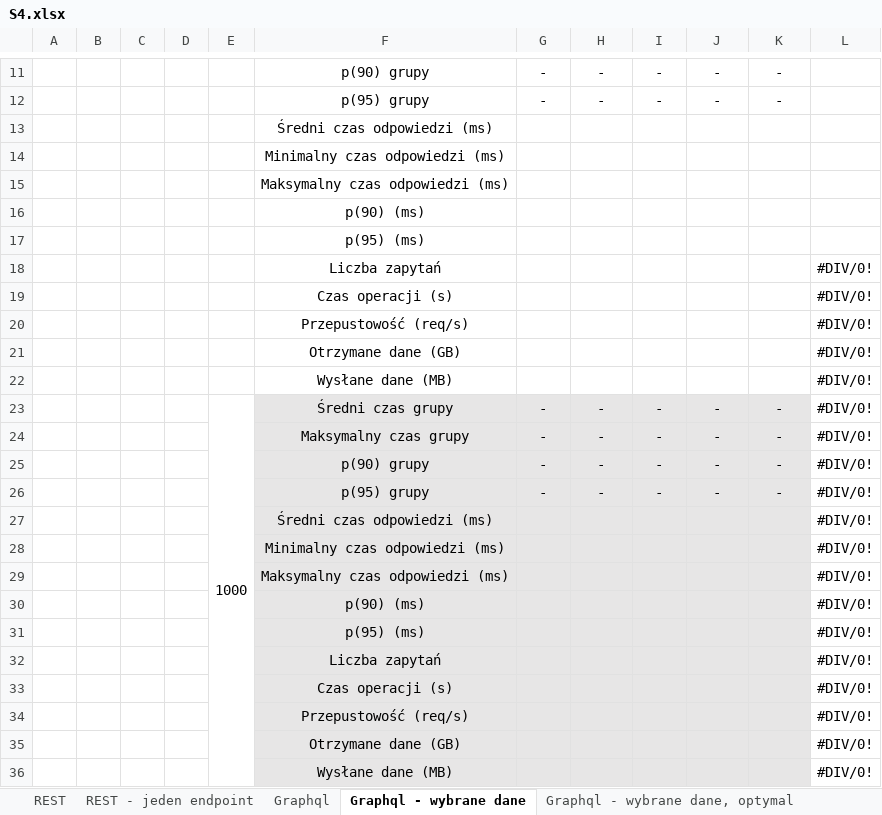
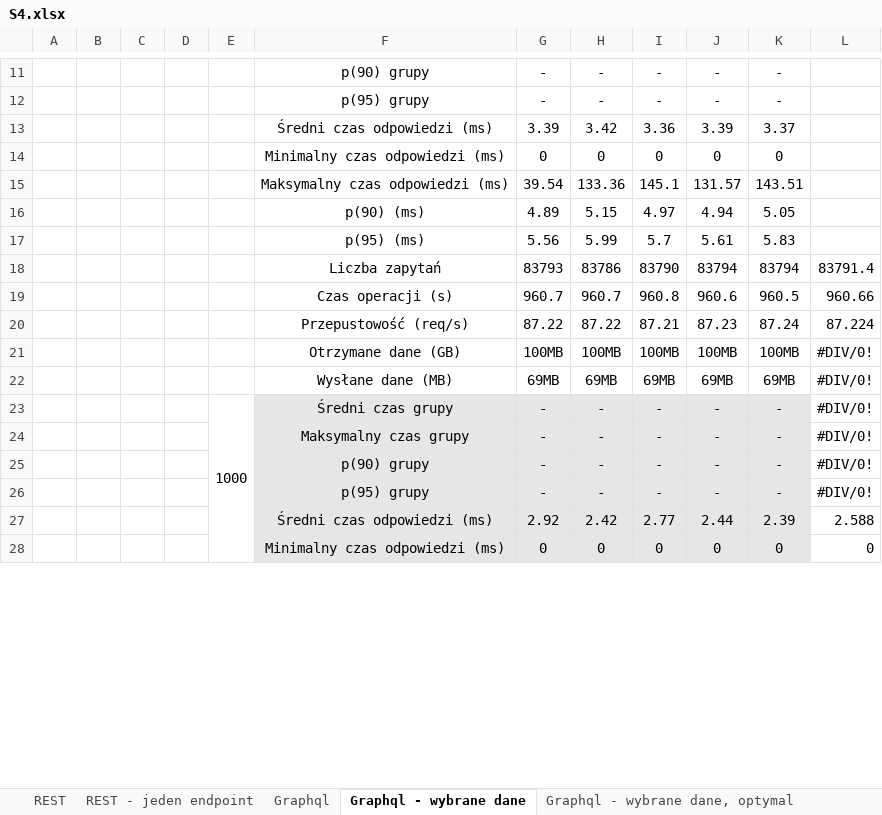
Before and after one commit to Kacper-Stepien/Magisterka, an Excel workbook: Wyniki 3/S4.xlsx, sheet Graphql - wybrane dane, drawn as a sheet; only a part is shown, gaps mark what is left out; values as stored, in another font and other column widths than the file's, no borders; charts and pictures not drawn; removed rows and columns are numbered as before the commit, all else as after; the diff covers the shown part only; the diff names each change by its address in the sheet, - before the commit and + after, or states it on an @@ line.

Commit message:
Conduct S4 tests for Graphql with one db query

```diff
--- a/Wyniki 3/S4.xlsx (sheet Graphql - wybrane dane)
+++ b/Wyniki 3/S4.xlsx (sheet Graphql - wybrane dane)
-row 13:  |  |  |  |  | Średni czas odpowiedzi (ms)
-row 14:  |  |  |  |  | Minimalny czas odpowiedzi (ms)
-row 15:  |  |  |  |  | Maksymalny czas odpowiedzi (ms)
-row 16:  |  |  |  |  | p(90) (ms)
-row 17:  |  |  |  |  | p(95) (ms)
-row 18:  |  |  |  |  | Liczba zapytań |  |  |  |  |  | #DIV/0!
-row 19:  |  |  |  |  | Czas operacji (s) |  |  |  |  |  | #DIV/0!
-row 20:  |  |  |  |  | Przepustowość (req/s) |  |  |  |  |  | #DIV/0!
-row 21:  |  |  |  |  | Otrzymane dane (GB) |  |  |  |  |  | #DIV/0!
-row 22:  |  |  |  |  | Wysłane dane (MB) |  |  |  |  |  | #DIV/0!
+row 13:  |  |  |  |  | Średni czas odpowiedzi (ms) | 3.39 | 3.42 | 3.36 | 3.39 | 3.37
+row 14:  |  |  |  |  | Minimalny czas odpowiedzi (ms) | 0 | 0 | 0 | 0 | 0
+row 15:  |  |  |  |  | Maksymalny czas odpowiedzi (ms) | 39.54 | 133.36 | 145.1 | 131.57 | 143.51
+row 16:  |  |  |  |  | p(90) (ms) | 4.89 | 5.15 | 4.97 | 4.94 | 5.05
+row 17:  |  |  |  |  | p(95) (ms) | 5.56 | 5.99 | 5.7 | 5.61 | 5.83
+row 18:  |  |  |  |  | Liczba zapytań | 83793 | 83786 | 83790 | 83794 | 83794 | 83791.4
+row 19:  |  |  |  |  | Czas operacji (s) | 960.7 | 960.7 | 960.8 | 960.6 | 960.5 | 960.66
+row 20:  |  |  |  |  | Przepustowość (req/s) | 87.22 | 87.22 | 87.21 | 87.23 | 87.24 | 87.224
+row 21:  |  |  |  |  | Otrzymane dane (GB) | 100MB | 100MB | 100MB | 100MB | 100MB | #DIV/0!
+row 22:  |  |  |  |  | Wysłane dane (MB) | 69MB | 69MB | 69MB | 69MB | 69MB | #DIV/0!
-row 27:  |  |  |  |  | Średni czas odpowiedzi (ms) |  |  |  |  |  | #DIV/0!
-row 28:  |  |  |  |  | Minimalny czas odpowiedzi (ms) |  |  |  |  |  | #DIV/0!
-row 29:  |  |  |  |  | Maksymalny czas odpowiedzi (ms) |  |  |  |  |  | #DIV/0!
-row 30:  |  |  |  |  | p(90) (ms) |  |  |  |  |  | #DIV/0!
-row 31:  |  |  |  |  | p(95) (ms) |  |  |  |  |  | #DIV/0!
-row 32:  |  |  |  |  | Liczba zapytań |  |  |  |  |  | #DIV/0!
-row 33:  |  |  |  |  | Czas operacji (s) |  |  |  |  |  | #DIV/0!
-row 34:  |  |  |  |  | Przepustowość (req/s) |  |  |  |  |  | #DIV/0!
-row 35:  |  |  |  |  | Otrzymane dane (GB) |  |  |  |  |  | #DIV/0!
-row 36:  |  |  |  |  | Wysłane dane (MB) |  |  |  |  |  | #DIV/0!
+row 27:  |  |  |  |  | Średni czas odpowiedzi (ms) | 2.92 | 2.42 | 2.77 | 2.44 | 2.39 | 2.588
+row 28:  |  |  |  |  | Minimalny czas odpowiedzi (ms) | 0 | 0 | 0 | 0 | 0 | 0
```
Also changed, not shown: 18 added rows and 10 removed rows elsewhere in this sheet, sheet Graphql, sheet Graphql - wybrane dane, optymal, Wyniki 3/Gotowe!/Wyniki.xlsx, 7 other files.
